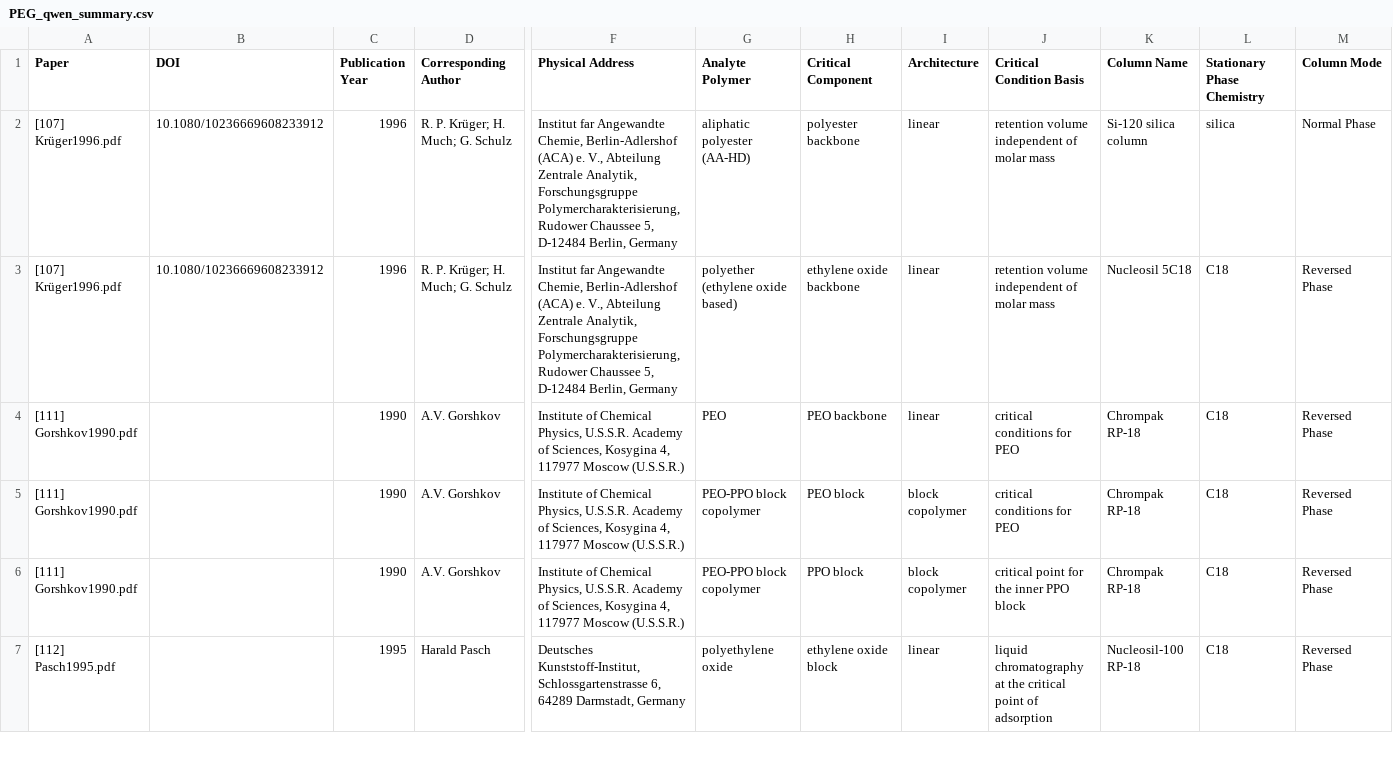
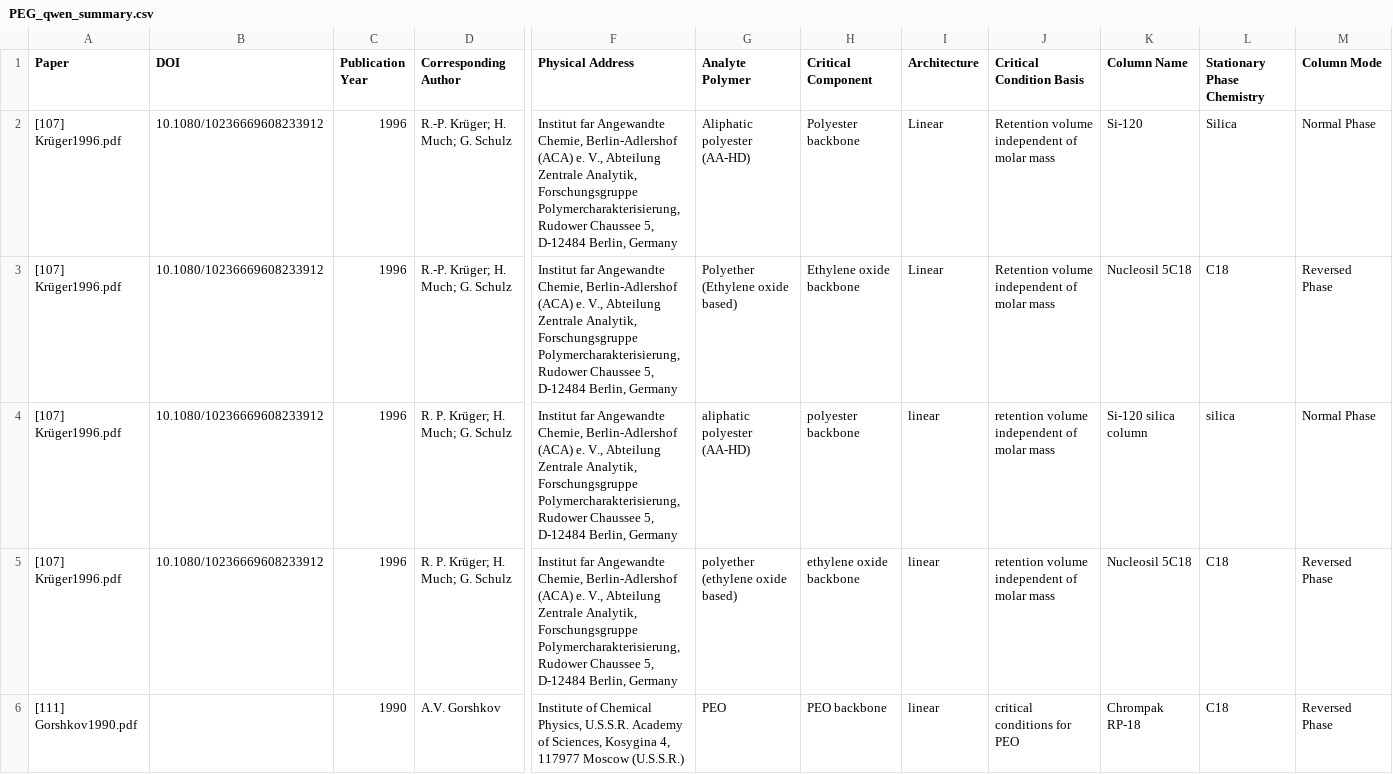
Before and after one commit to wmarizane/paper-extraction-pipeline, a CSV file: results/PEG_qwen_summary.csv, drawn as a sheet; only a part is shown, gaps mark what is left out; the shorter side is filled out with more unchanged rows; rows hold the shown columns only; the diff names each change by its address in the sheet, - before the commit and + after, or states it on an @@ line.

```diff
--- a/results/PEG_qwen_summary.csv
+++ b/results/PEG_qwen_summary.csv
+row 2: [107] Krüger1996.pdf | 10.1080/10236669608233912 | 1996 | R.-P. Krüger; H. Much; G. Schulz | Institut far Angewandte Chemie, Berlin-Adlershof (ACA) e. V., Abteilung Zentrale Analytik, Forschungsgruppe Polymercharakterisierung, Rudower Chaussee 5, D-12484 Berlin, Germany | Aliphatic polyester (AA-HD) | Polyester backbone | Linear | Retention volume independent of molar mass | Si-120 | Silica | Normal Phase
+row 3: [107] Krüger1996.pdf | 10.1080/10236669608233912 | 1996 | R.-P. Krüger; H. Much; G. Schulz | Institut far Angewandte Chemie, Berlin-Adlershof (ACA) e. V., Abteilung Zentrale Analytik, Forschungsgruppe Polymercharakterisierung, Rudower Chaussee 5, D-12484 Berlin, Germany | Polyether (Ethylene oxide based) | Ethylene oxide backbone | Linear | Retention volume independent of molar mass | Nucleosil 5C18 | C18 | Reversed Phase
```
Also changed, not shown: results/PEG_mistral_summary.csv, results/PPO_consensus_summary.csv, 25 other files.
